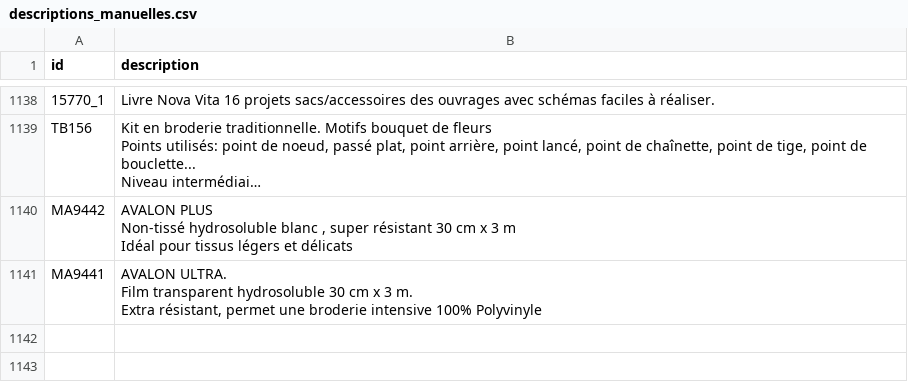
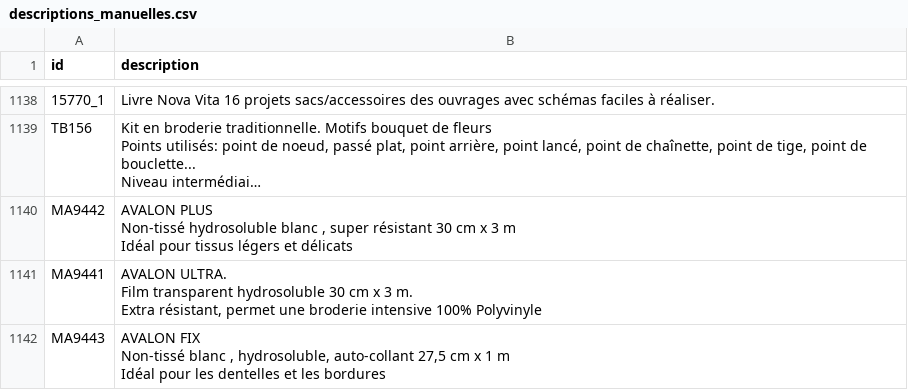
Before and after one commit to leia98nc-code/lagrandemercerie, a CSV file: descriptions_manuelles.csv, drawn as a sheet; only a part is shown, gaps mark what is left out; long unchanged cells end in ….

Commit message:
Modification description MA9443 via back-office

```diff
--- a/descriptions_manuelles.csv
+++ b/descriptions_manuelles.csv
@@ -1683 +1683,4 @@ MA9441,"AVALON ULTRA.
  Extra résistant, permet une broderie intensive 100% Polyvinyle"
+MA9443,"AVALON FIX
+ Non-tissé blanc , hydrosoluble, auto-collant 27,5 cm x 1 m
+ Idéal pour les dentelles et les bordures"
```
